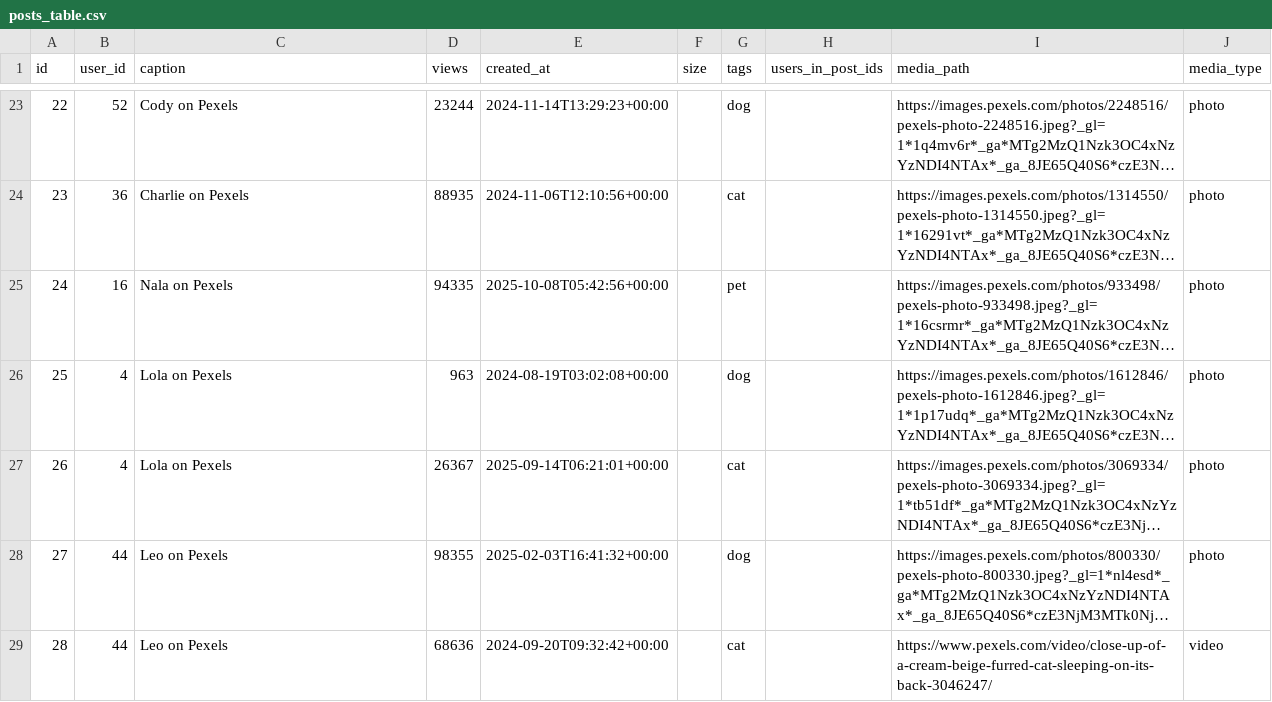
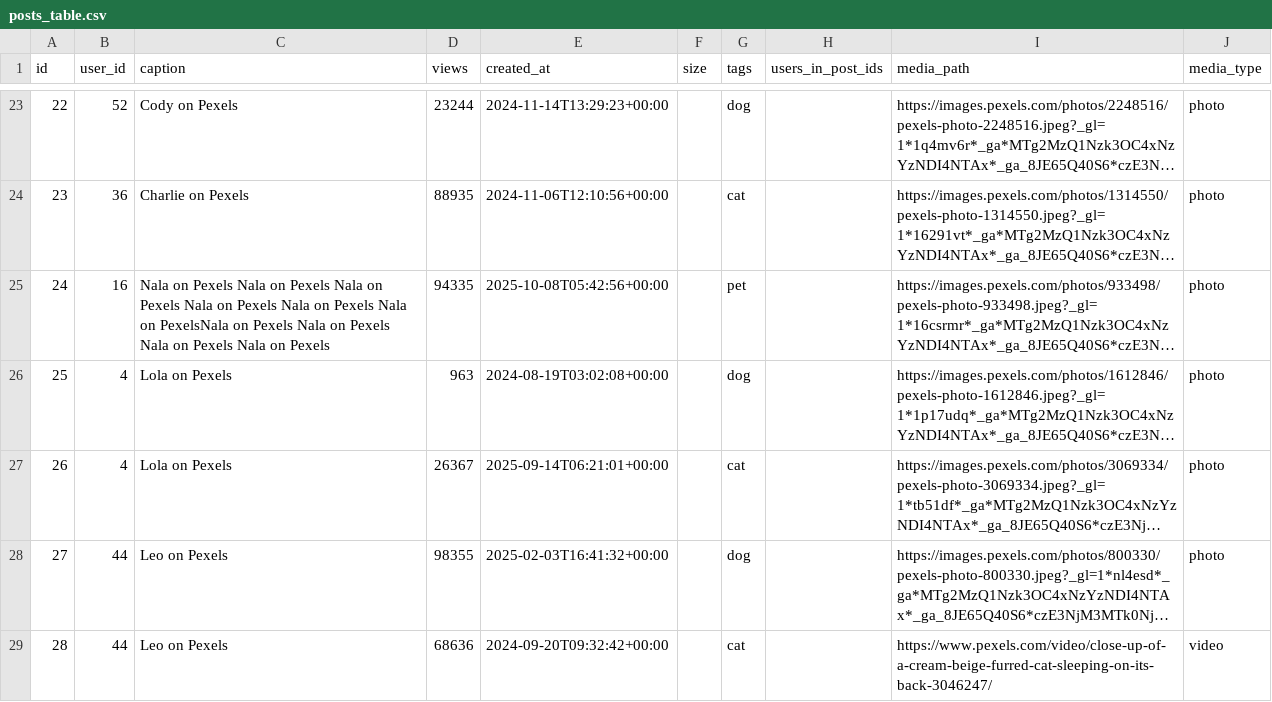
Before and after one commit to ConnorKnoetze/Pet_Social_Media, a CSV file: pets/adapters/data/posts_table.csv, drawn as a sheet; only a part is shown, gaps mark what is left out; long unchanged cells end in …; the diff names each change by its address in the sheet, - before the commit and + after, or states it on an @@ line.

```diff
--- a/pets/adapters/data/posts_table.csv
+++ b/pets/adapters/data/posts_table.csv
-C25 (caption): …on Pexels
+C25 (caption): …on Pexels Nala on Pexels Nala on Pexels Nala on Pexels Nala on Pexels Nala on PexelsNala on Pexels Nala on Pexels Nala on Pexels Nala on Pexels
```
Also changed, not shown: pets/adapters/data/pet_user_table.csv, 9 other files.
